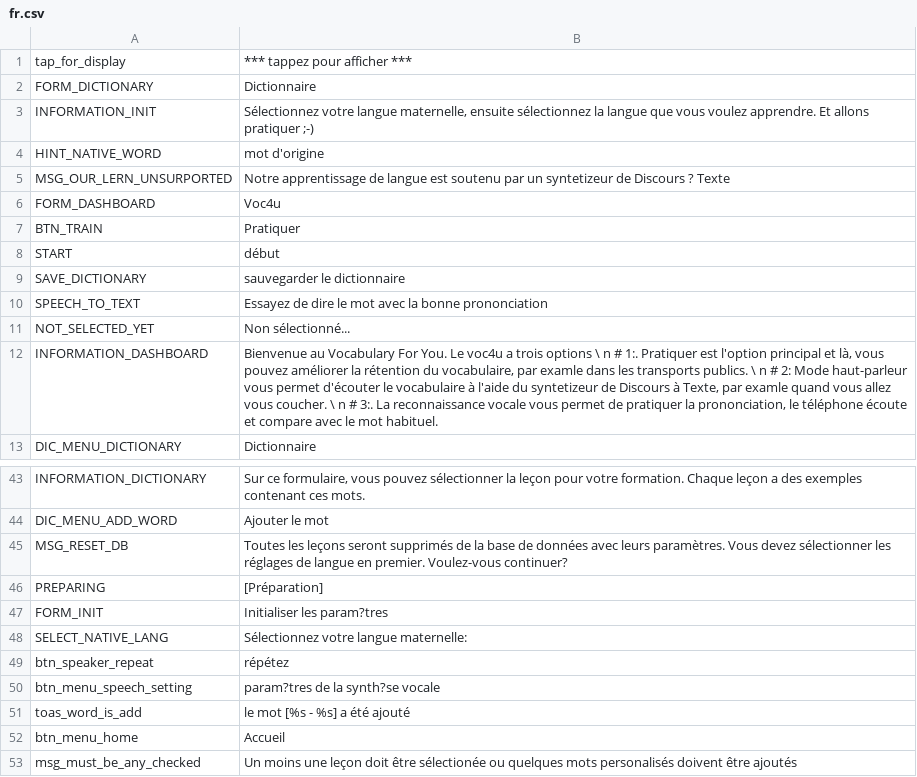
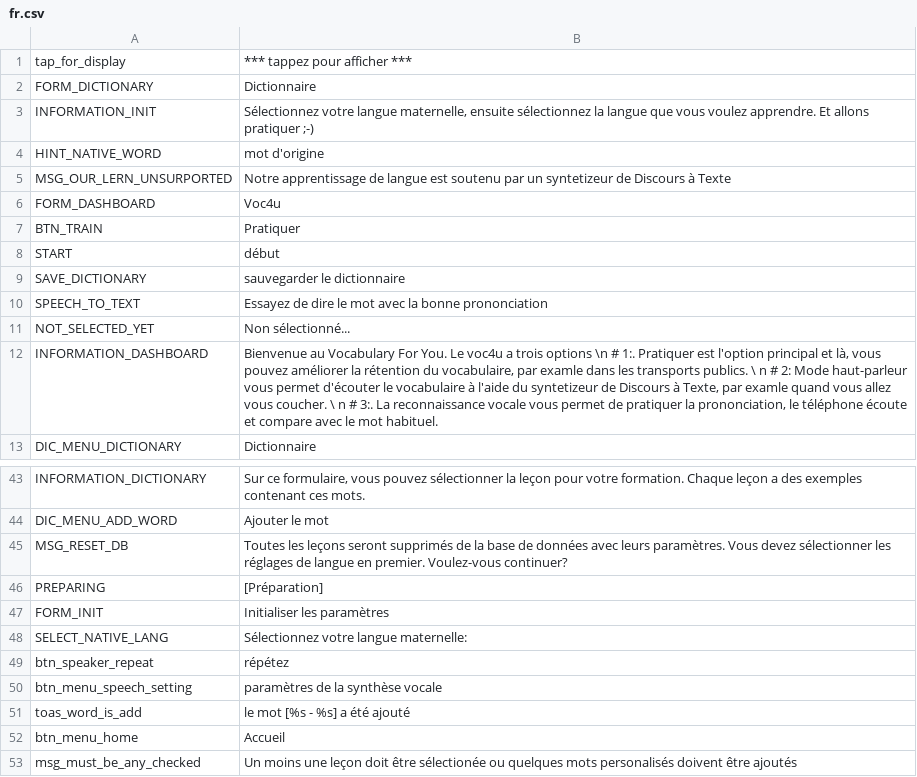
Before and after one commit to m1uan/voc4u, a CSV file: initdata/translates/fr.csv, drawn as a sheet; only a part is shown, gaps mark what is left out.

Commit message:
fix translation for de and fr

```diff
--- a/initdata/translates/fr.csv
+++ b/initdata/translates/fr.csv
@@ -4,3 +4,3 @@ INFORMATION_INIT;"Sélectionnez votre langue maternelle, ensuite sélectionnez l
 HINT_NATIVE_WORD;mot d'origine;
-MSG_OUR_LERN_UNSURPORTED;Notre apprentissage de langue est soutenu par un syntetizeur de Discours ? Texte;
+MSG_OUR_LERN_UNSURPORTED;Notre apprentissage de langue est soutenu par un syntetizeur de Discours à Texte;
 FORM_DASHBOARD;Voc4u;
@@ -11,3 +11,3 @@ SPEECH_TO_TEXT;Essayez de dire le mot avec la bonne prononciation;
 NOT_SELECTED_YET;Non sélectionné...;
-INFORMATION_DASHBOARD;Bienvenue au Vocabulary For You. Le voc4u a trois options \ n # 1:. Pratiquer est l'option principal et là, vous pouvez améliorer la rétention du vocabulaire, par examle dans les transports publics. \ n # 2: Mode haut-parleur vous permet d'écouter le vocabulaire à l'aide du syntetizeur de Discours à Texte, par examle quand vous allez vous coucher. \ n # 3:. La reconnaissance vocale vous permet de pratiquer la prononciation, le téléphone écoute et compare avec le mot habituel.;
+INFORMATION_DASHBOARD;Bienvenue au Vocabulary For You. Le voc4u a trois options \n # 1:. Pratiquer est l'option principal et là, vous pouvez améliorer la rétention du vocabulaire, par examle dans les transports publics. \ n # 2: Mode haut-parleur vous permet d'écouter le vocabulaire à l'aide du syntetizeur de Discours à Texte, par examle quand vous allez vous coucher. \ n # 3:. La reconnaissance vocale vous permet de pratiquer la prononciation, le téléphone écoute et compare avec le mot habituel.;
 DIC_MENU_DICTIONARY;Dictionnaire;
@@ -46,6 +46,6 @@ MSG_RESET_DB;Toutes les leçons seront supprimés de la base de données avec le
 PREPARING;[Préparation];
-FORM_INIT;Initialiser les param?tres;
+FORM_INIT;Initialiser les paramètres;
 SELECT_NATIVE_LANG;Sélectionnez votre langue maternelle:;
 btn_speaker_repeat;répétez;
-btn_menu_speech_setting;param?tres de la synth?se vocale;
+btn_menu_speech_setting;paramètres de la synthèse vocale;
 toas_word_is_add;le mot [%s - %s] a été ajouté;
```
Also changed, not shown: initdata/translates/de.csv.
